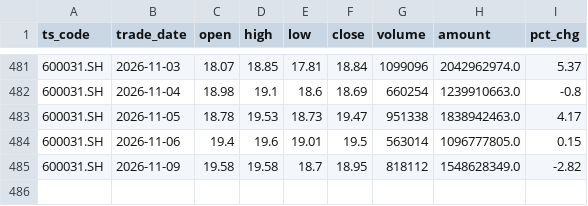
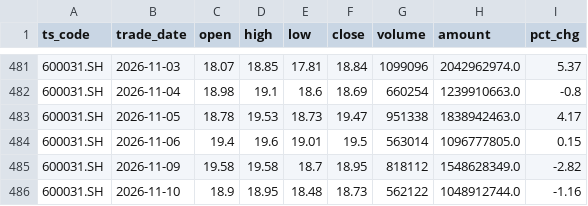
Before and after one commit to wangmx816/turtle-quant-strategy, a CSV file: data/600031_daily.csv, drawn as a sheet; only a part is shown, gaps mark what is left out.

```diff
--- a/data/600031_daily.csv
+++ b/data/600031_daily.csv
@@ -485 +485,2 @@
 600031.SH,2026-11-09,19.58,19.58,18.7,18.95,818112,1548628349.0,-2.82
+600031.SH,2026-11-10,18.9,18.95,18.48,18.73,562122,1048912744.0,-1.16
```
Also changed, not shown: data/000425_daily.csv, data/000816_daily.csv, 16 other files.
